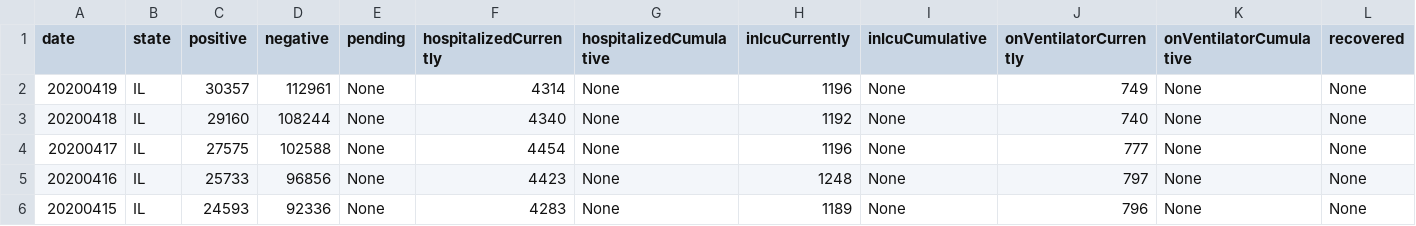
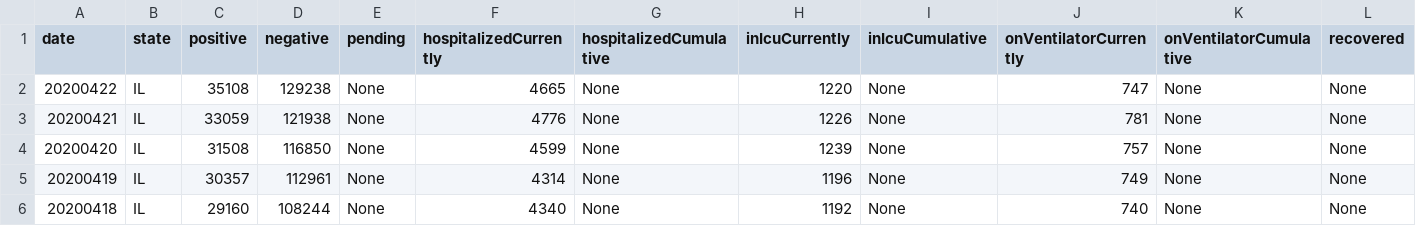
Before and after one commit to elhaza/amaal, a CSV file: IL.csv, drawn as a sheet; only a part is shown; the shorter side is filled out with more unchanged rows; rows hold the shown columns only; the diff names each change by its address in the sheet, - before the commit and + after, or states it on an @@ line.

```diff
--- a/IL.csv
+++ b/IL.csv
+row 2: 20200422 | IL | 35108 | 129238 | None | 4665 | None | 1220 | None | 747 | None | None
+row 3: 20200421 | IL | 33059 | 121938 | None | 4776 | None | 1226 | None | 781 | None | None
+row 4: 20200420 | IL | 31508 | 116850 | None | 4599 | None | 1239 | None | 757 | None | None
```
Also changed, not shown: AK.csv, CA.csv, 53 other files.
